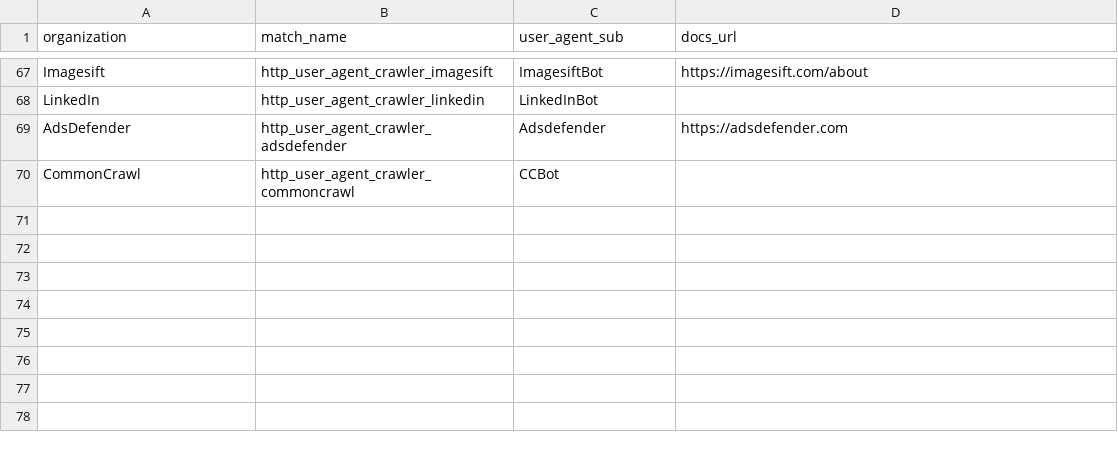
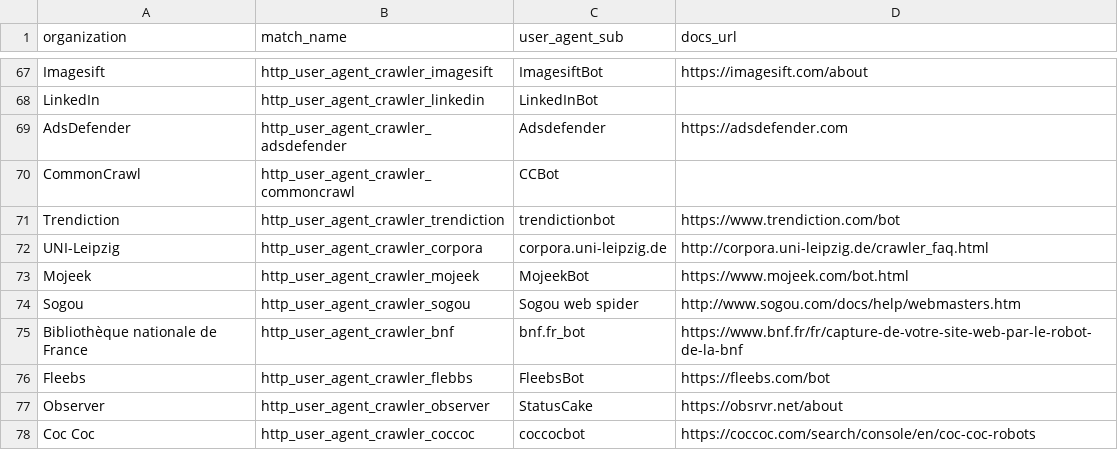
Before and after one commit to Kevin-Prichard/open-bot-list, a CSV file: matches/user_agent/crawler.csv, drawn as a sheet; only a part is shown, gaps mark what is left out.

Commit message:
matches: extend matches

```diff
--- a/matches/user_agent/crawler.csv
+++ b/matches/user_agent/crawler.csv
@@ -70 +70,9 @@
 "CommonCrawl","http_user_agent_crawler_commoncrawl","CCBot",""
+"Trendiction","http_user_agent_crawler_trendiction","trendictionbot","https://www.trendiction.com/bot"
+"UNI-Leipzig","http_user_agent_crawler_corpora","corpora.uni-leipzig.de","http://corpora.uni-leipzig.de/crawler_faq.html"
+"Mojeek","http_user_agent_crawler_mojeek","MojeekBot","https://www.mojeek.com/bot.html"
+"Sogou","http_user_agent_crawler_sogou","Sogou web spider","http://www.sogou.com/docs/help/webmasters.htm"
+"Bibliothèque nationale de France","http_user_agent_crawler_bnf","bnf.fr_bot","https://www.bnf.fr/fr/capture-de-votre-site-web-par-le-robot-de-la-bnf"
+"Fleebs","http_user_agent_crawler_flebbs","FleebsBot","https://fleebs.com/bot"
+"Observer","http_user_agent_crawler_observer","StatusCake","https://obsrvr.net/about"
+"Coc Coc","http_user_agent_crawler_coccoc","coccocbot","https://coccoc.com/search/console/en/coc-coc-robots"
```
Also changed, not shown: flagging/05_crawlers.csv, matches/ip_net/crawler.csv, 10 other files.
